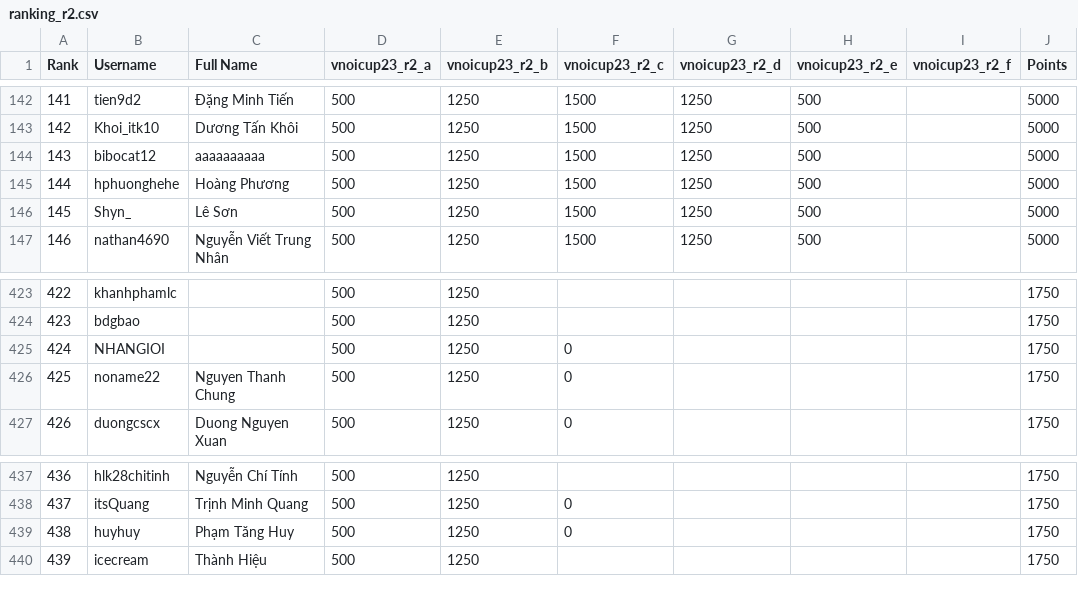
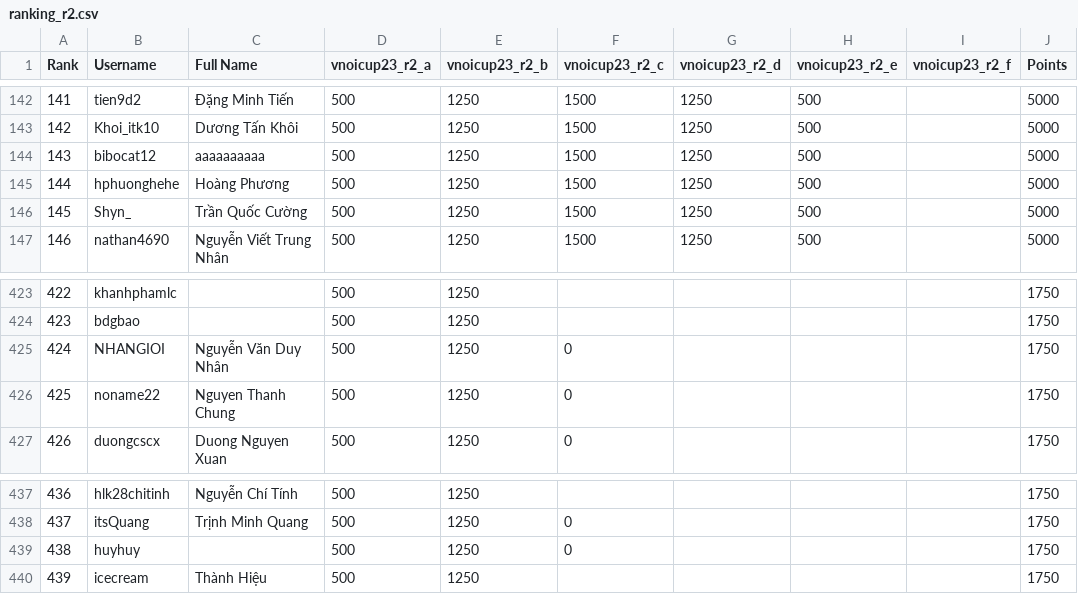
Before and after one commit to VNOI-Admin/vnoi-cup, a CSV file: 2023/ranking_r2.csv, drawn as a sheet; only a part is shown, gaps mark what is left out; the diff names each change by its address in the sheet, - before the commit and + after, or states it on an @@ line.

```diff
--- a/2023/ranking_r2.csv
+++ b/2023/ranking_r2.csv
-C146 (Full Name): Lê Sơn
+C146 (Full Name): Trần Quốc Cường
-C425 (Full Name): (empty)
+C425 (Full Name): Nguyễn Văn Duy Nhân
-C439 (Full Name): Phạm Tăng Huy
+C439 (Full Name): (empty)
```
Also changed, not shown: 2023/ranking_r1.csv, 5 other files.
